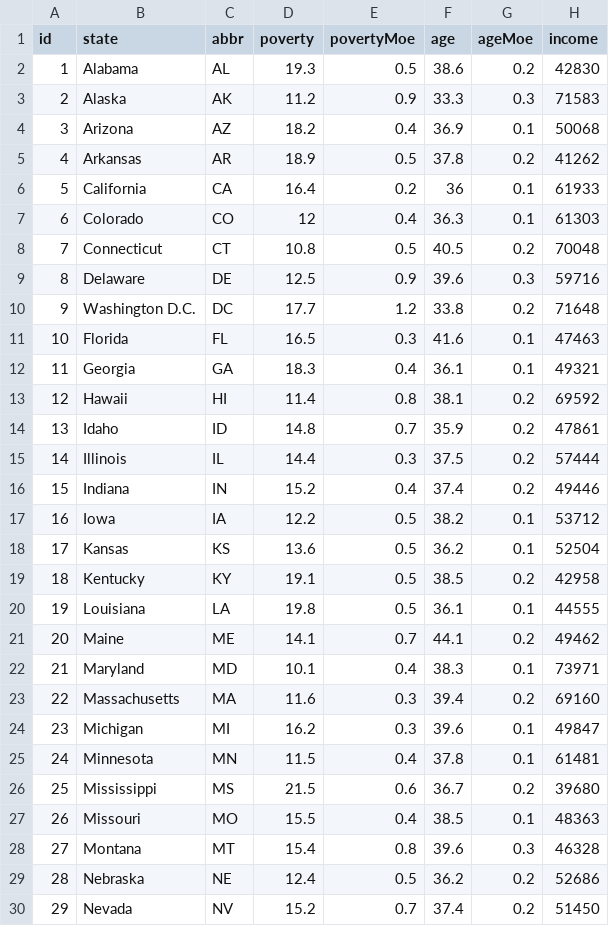
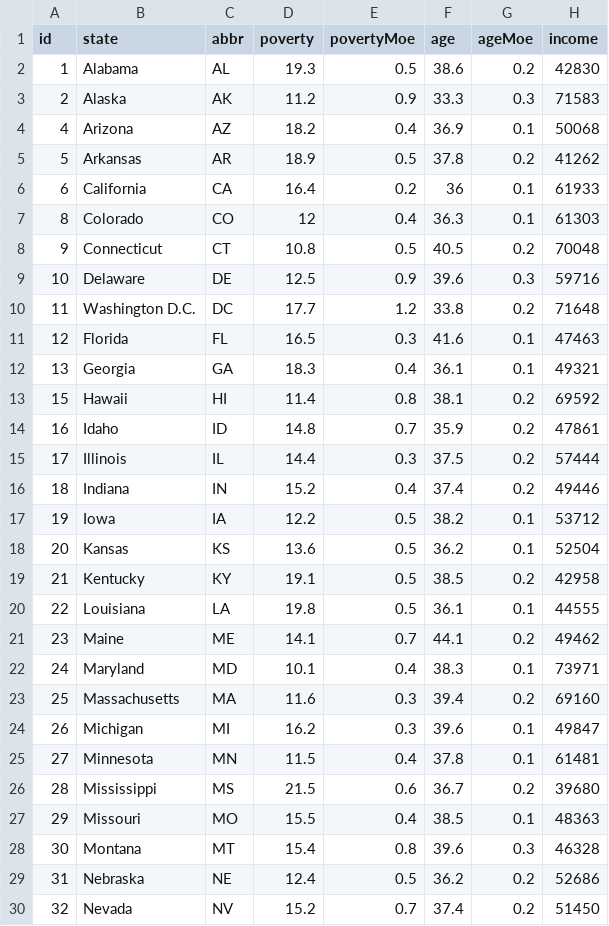
Before and after one commit to esnaaf1/D3-homework, a CSV file: data/data.csv, drawn as a sheet; only a part is shown; the diff covers the shown part only; the diff names each change by its address in the sheet, - before the commit and + after, or states it on an @@ line.

```diff
--- a/data/data.csv
+++ b/data/data.csv
-A4 (id): 3
+A4 (id): 4
-A5 (id): 4
+A5 (id): 5
-A6 (id): 5
+A6 (id): 6
-A7 (id): 6
+A7 (id): 8
-A8 (id): 7
+A8 (id): 9
-A9 (id): 8
+A9 (id): 10
-A10 (id): 9
+A10 (id): 11
-A11 (id): 10
+A11 (id): 12
-A12 (id): 11
+A12 (id): 13
-A13 (id): 12
+A13 (id): 15
-A14 (id): 13
+A14 (id): 16
-A15 (id): 14
+A15 (id): 17
-A16 (id): 15
+A16 (id): 18
-A17 (id): 16
+A17 (id): 19
-A18 (id): 17
+A18 (id): 20
-A19 (id): 18
+A19 (id): 21
-A20 (id): 19
+A20 (id): 22
-A21 (id): 20
+A21 (id): 23
-A22 (id): 21
+A22 (id): 24
-A23 (id): 22
+A23 (id): 25
-A24 (id): 23
+A24 (id): 26
-A25 (id): 24
+A25 (id): 27
-A26 (id): 25
+A26 (id): 28
-A27 (id): 26
+A27 (id): 29
-A28 (id): 27
+A28 (id): 30
-A29 (id): 28
+A29 (id): 31
-A30 (id): 29
+A30 (id): 32
```
Also changed, not shown: 22 edited cells elsewhere in this file, 4 other files.
